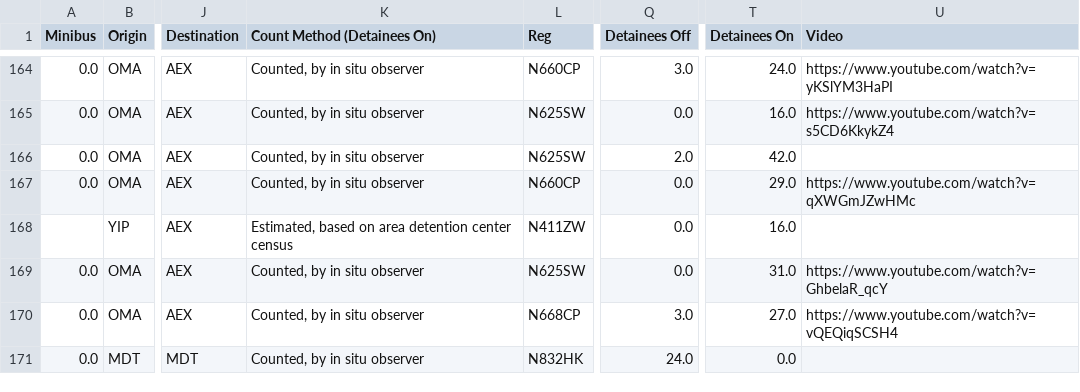
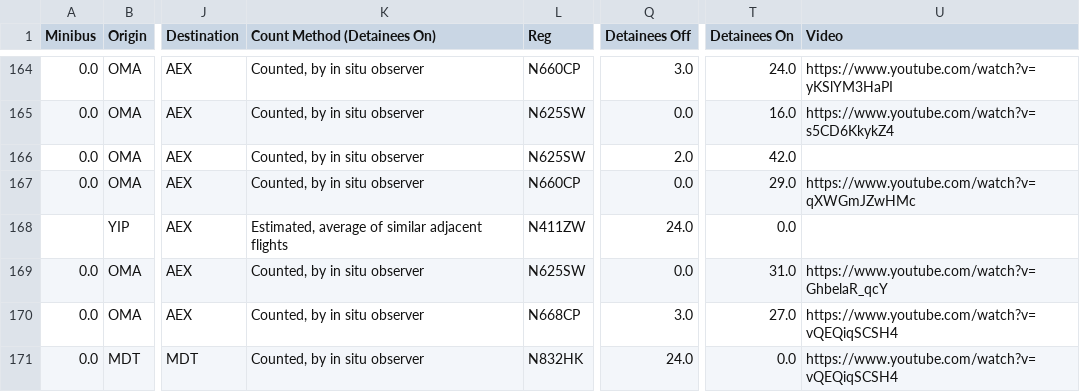
Before and after one commit to mbaynton/msp-ice-flights-shiny, a CSV file: msp-ice-flights.csv, drawn as a sheet; only a part is shown, gaps mark what is left out; the diff names each change by its address in the sheet, - before the commit and + after, or states it on an @@ line.

```diff
--- a/msp-ice-flights.csv
+++ b/msp-ice-flights.csv
-K168 (Count Method (Detainees On)): Estimated, based on area detention center census
+K168 (Count Method (Detainees On)): Estimated, average of similar adjacent flights
-Q168 (Detainees Off): 0.0
+Q168 (Detainees Off): 24.0
-T168 (Detainees On): 16.0
+T168 (Detainees On): 0.0
-U171 (Video): (empty)
+U171 (Video): https://www.youtube.com/watch?v=vQEQiqSCSH4
```
